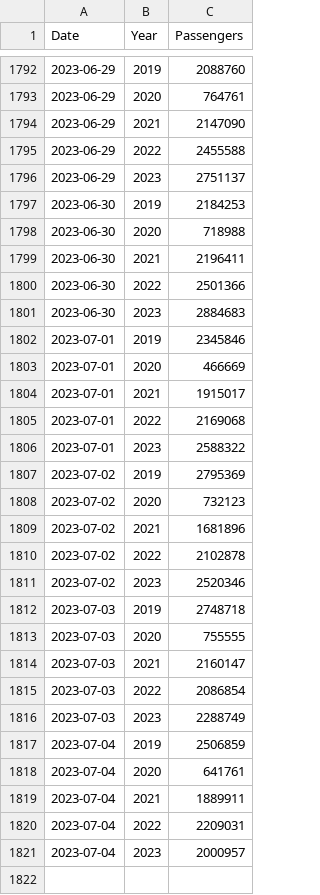
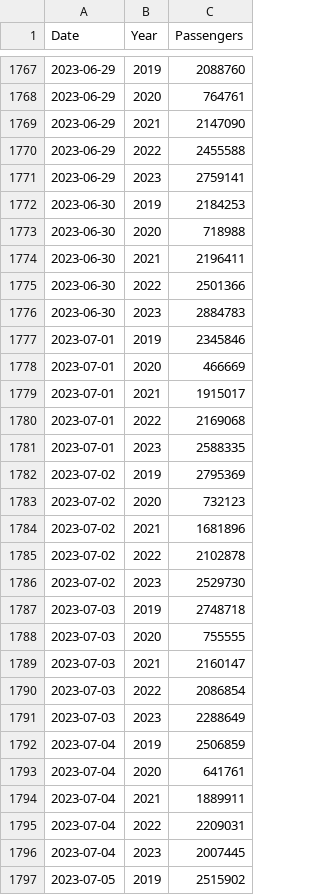
Before and after one commit to epburn/tsa_scrape, a CSV file: data/tsa_screen.csv, drawn as a sheet; only a part is shown, gaps mark what is left out; the diff covers the shown part only.

Commit message:
Current through 9 July 2023.

```diff
--- a/data/tsa_screen.csv
+++ b/data/tsa_screen.csv
@@ -1795,3 +1770,3 @@
 2023-06-29,"2022",2455588
-2023-06-29,"2023",2751137
+2023-06-29,"2023",2759141
 2023-06-30,"2019",2184253
@@ -1800,3 +1775,3 @@
 2023-06-30,"2022",2501366
-2023-06-30,"2023",2884683
+2023-06-30,"2023",2884783
 2023-07-01,"2019",2345846
@@ -1805,3 +1780,3 @@
 2023-07-01,"2022",2169068
-2023-07-01,"2023",2588322
+2023-07-01,"2023",2588335
 2023-07-02,"2019",2795369
@@ -1810,3 +1785,3 @@
 2023-07-02,"2022",2102878
-2023-07-02,"2023",2520346
+2023-07-02,"2023",2529730
 2023-07-03,"2019",2748718
@@ -1815,3 +1790,3 @@
 2023-07-03,"2022",2086854
-2023-07-03,"2023",2288749
+2023-07-03,"2023",2288649
 2023-07-04,"2019",2506859
@@ -1820,2 +1795,3 @@
 2023-07-04,"2022",2209031
-2023-07-04,"2023",2000957
+2023-07-04,"2023",2007445
+2023-07-05,"2019",2515902
```
Also changed, not shown: 24 added rows and 25 removed rows elsewhere in this file.
